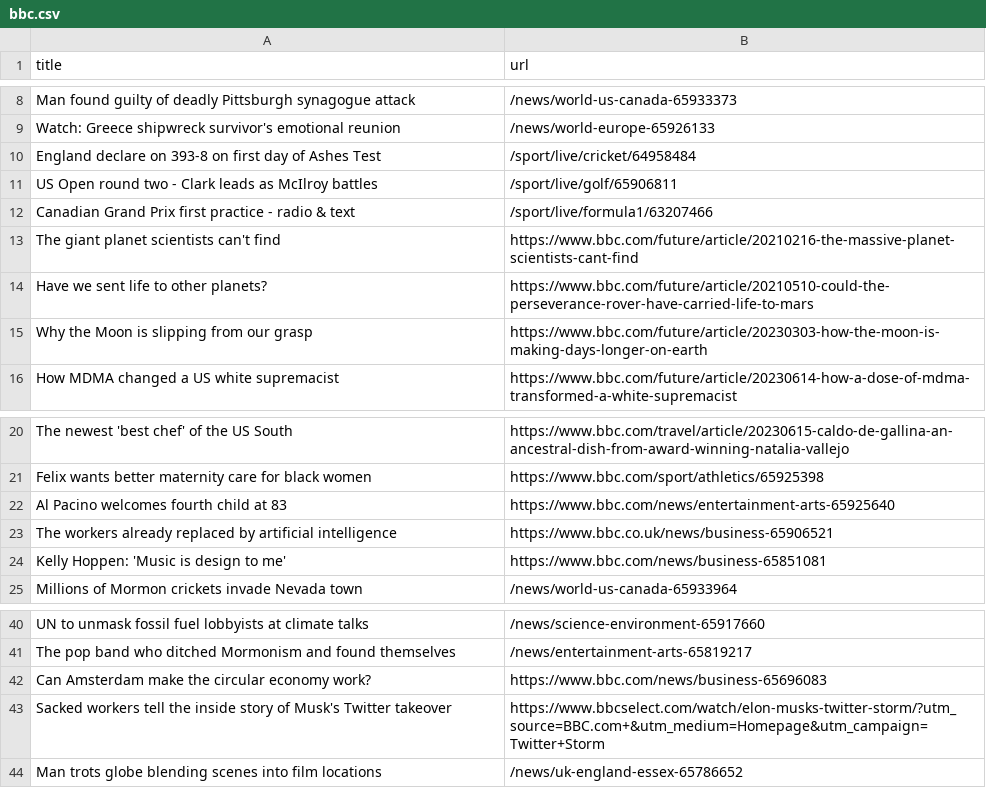
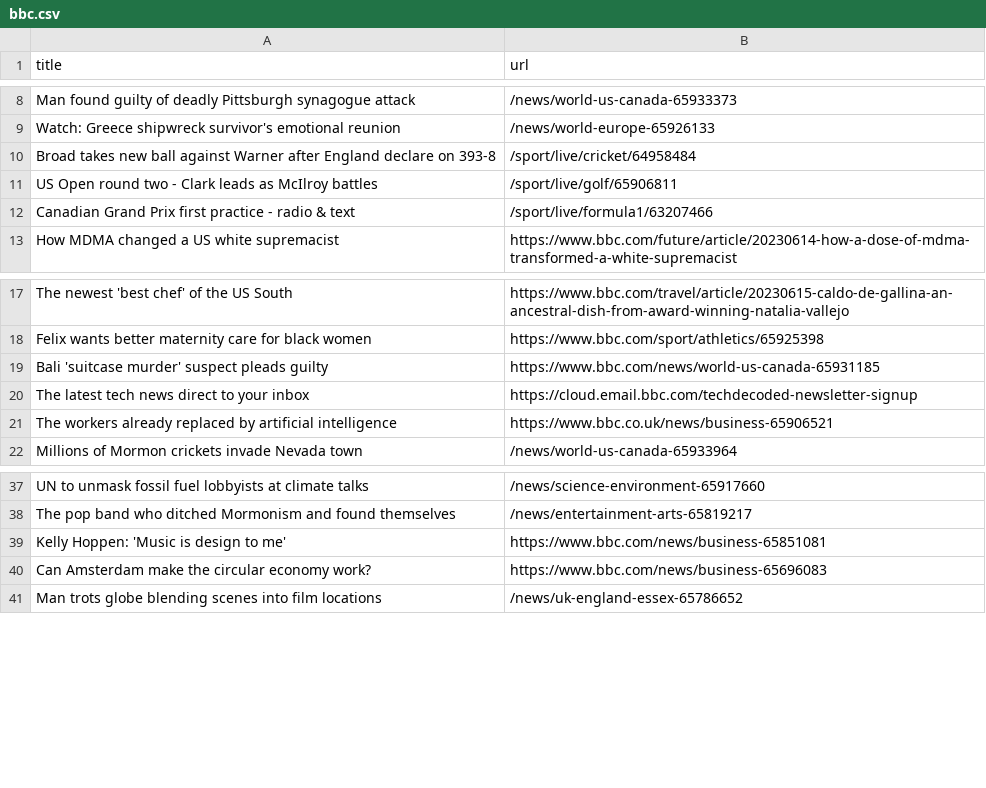
Before and after one commit to terril68/automatic-scraper, a CSV file: bbc.csv, drawn as a sheet; only a part is shown, gaps mark what is left out.

```diff
--- a/bbc.csv
+++ b/bbc.csv
@@ -9,8 +9,5 @@ Man found guilty of deadly Pittsburgh synagogue attack,/news/world-us-canada-659
 Watch: Greece shipwreck survivor's emotional reunion,/news/world-europe-65926133
-England declare on 393-8 on first day of Ashes Test,/sport/live/cricket/64958484
+Broad takes new ball against Warner after England declare on 393-8,/sport/live/cricket/64958484
 US Open round two - Clark leads as McIlroy battles,/sport/live/golf/65906811
 Canadian Grand Prix first practice - radio & text,/sport/live/formula1/63207466
-The giant planet scientists can't find,https://www.bbc.com/future/article/20210216-the-massive-planet-scientists-cant-find
-Have we sent life to other planets?,https://www.bbc.com/future/article/20210510-could-the-perseverance-rover-have-carried-life-to-mars
-Why the Moon is slipping from our grasp,https://www.bbc.com/future/article/20230303-how-the-moon-is-making-days-longer-on-earth
 How MDMA changed a US white supremacist,https://www.bbc.com/future/article/20230614-how-a-dose-of-mdma-transformed-a-white-supremacist
@@ -21,5 +18,5 @@ The newest 'best chef' of the US South,https://www.bbc.com/travel/article/202306
 Felix wants better maternity care for black women,https://www.bbc.com/sport/athletics/65925398
-Al Pacino welcomes fourth child at 83,https://www.bbc.com/news/entertainment-arts-65925640
+Bali 'suitcase murder' suspect pleads guilty,https://www.bbc.com/news/world-us-canada-65931185
+The latest tech news direct to your inbox,https://cloud.email.bbc.com/techdecoded-newsletter-signup
 The workers already replaced by artificial intelligence,https://www.bbc.co.uk/news/business-65906521
-Kelly Hoppen: 'Music is design to me',https://www.bbc.com/news/business-65851081
 Millions of Mormon crickets invade Nevada town,/news/world-us-canada-65933964
@@ -41,4 +38,4 @@ UN to unmask fossil fuel lobbyists at climate talks,/news/science-environment-65
 The pop band who ditched Mormonism and found themselves,/news/entertainment-arts-65819217
+Kelly Hoppen: 'Music is design to me',https://www.bbc.com/news/business-65851081
 Can Amsterdam make the circular economy work?,https://www.bbc.com/news/business-65696083
-Sacked workers tell the inside story of Musk's Twitter takeover,https://www.bbcselect.com/watch/elon-musks-twitter-storm/?utm_source=BBC.com+&utm_medium=Homepage&utm_campaign=Twitter+Storm
 Man trots globe blending scenes into film locations,/news/uk-england-essex-65786652
```
